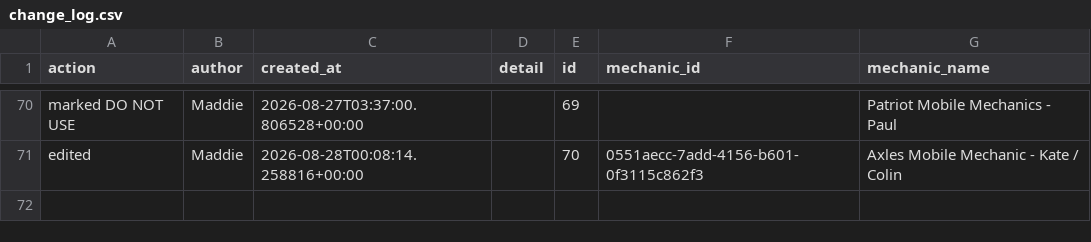
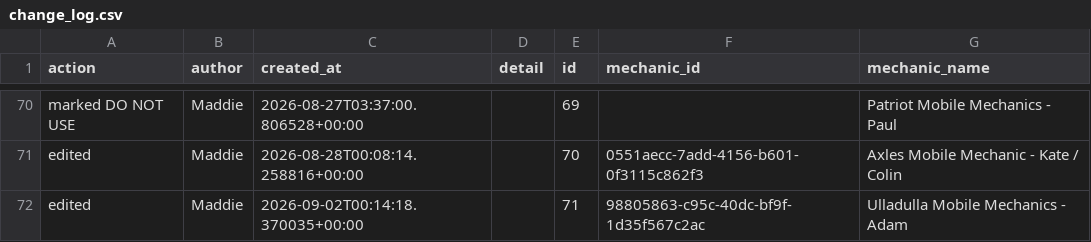
Before and after one commit to Mazza24/verifi-mechanic-map, a CSV file: backup/change_log.csv, drawn as a sheet; only a part is shown, gaps mark what is left out.

```diff
--- a/backup/change_log.csv
+++ b/backup/change_log.csv
@@ -71 +71,2 @@ marked DO NOT USE,Maddie,2026-08-27T03:37:00.806528+00:00,,69,,Patriot Mobile Me
 edited,Maddie,2026-08-28T00:08:14.258816+00:00,,70,0551aecc-7add-4156-b601-0f3115c862f3,Axles Mobile Mechanic - Kate / Colin
+edited,Maddie,2026-09-02T00:14:18.370035+00:00,,71,98805863-c95c-40dc-bf9f-1d35f567c2ac,Ulladulla Mobile Mechanics - Adam
```
Also changed, not shown: backup/mechanics.csv.
